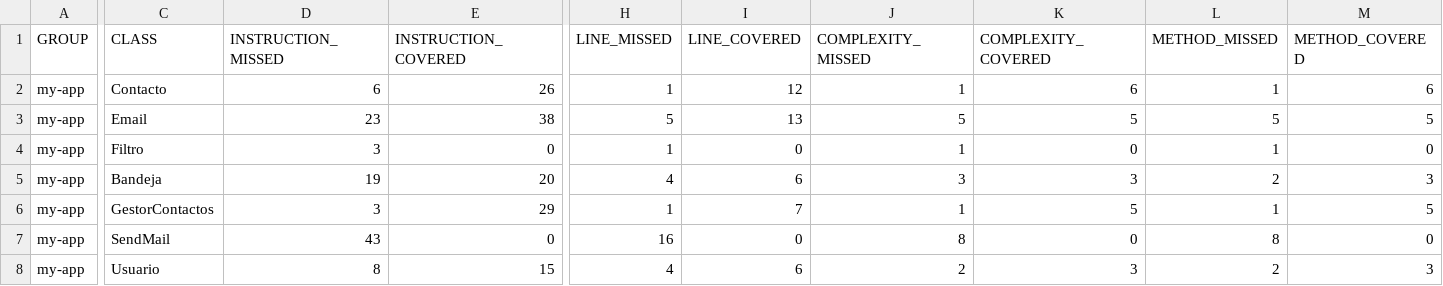
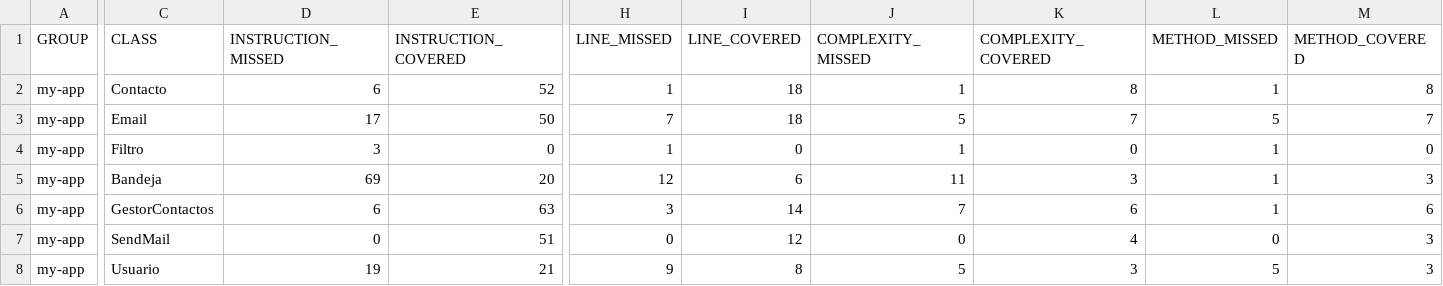
Before and after one commit to aylenchiesa/gestor-de-email-g5, a CSV file: target/site/jacoco/jacoco.csv, drawn as a sheet; only a part is shown, gaps mark what is left out; the diff covers the shown part only; the diff names each change by its address in the sheet, - before the commit and + after, or states it on an @@ line.

```diff
--- a/target/site/jacoco/jacoco.csv
+++ b/target/site/jacoco/jacoco.csv
-E2 (INSTRUCTION_COVERED): 26
+E2 (INSTRUCTION_COVERED): 52
-I2 (LINE_COVERED): 12
+I2 (LINE_COVERED): 18
-K2 (COMPLEXITY_COVERED): 6
+K2 (COMPLEXITY_COVERED): 8
-M2 (METHOD_COVERED): 6
+M2 (METHOD_COVERED): 8
-D3 (INSTRUCTION_MISSED): 23
+D3 (INSTRUCTION_MISSED): 17
-E3 (INSTRUCTION_COVERED): 38
+E3 (INSTRUCTION_COVERED): 50
-H3 (LINE_MISSED): 5
+H3 (LINE_MISSED): 7
-I3 (LINE_COVERED): 13
+I3 (LINE_COVERED): 18
-K3 (COMPLEXITY_COVERED): 5
+K3 (COMPLEXITY_COVERED): 7
-M3 (METHOD_COVERED): 5
+M3 (METHOD_COVERED): 7
-D5 (INSTRUCTION_MISSED): 19
+D5 (INSTRUCTION_MISSED): 69
-H5 (LINE_MISSED): 4
+H5 (LINE_MISSED): 12
-J5 (COMPLEXITY_MISSED): 3
+J5 (COMPLEXITY_MISSED): 11
-L5 (METHOD_MISSED): 2
+L5 (METHOD_MISSED): 1
-D6 (INSTRUCTION_MISSED): 3
+D6 (INSTRUCTION_MISSED): 6
-E6 (INSTRUCTION_COVERED): 29
+E6 (INSTRUCTION_COVERED): 63
-H6 (LINE_MISSED): 1
+H6 (LINE_MISSED): 3
-I6 (LINE_COVERED): 7
+I6 (LINE_COVERED): 14
-J6 (COMPLEXITY_MISSED): 1
+J6 (COMPLEXITY_MISSED): 7
-K6 (COMPLEXITY_COVERED): 5
+K6 (COMPLEXITY_COVERED): 6
-M6 (METHOD_COVERED): 5
+M6 (METHOD_COVERED): 6
-D7 (INSTRUCTION_MISSED): 43
+D7 (INSTRUCTION_MISSED): 0
-E7 (INSTRUCTION_COVERED): 0
+E7 (INSTRUCTION_COVERED): 51
-H7 (LINE_MISSED): 16
+H7 (LINE_MISSED): 0
-I7 (LINE_COVERED): 0
+I7 (LINE_COVERED): 12
-J7 (COMPLEXITY_MISSED): 8
+J7 (COMPLEXITY_MISSED): 0
-K7 (COMPLEXITY_COVERED): 0
+K7 (COMPLEXITY_COVERED): 4
-L7 (METHOD_MISSED): 8
+L7 (METHOD_MISSED): 0
-M7 (METHOD_COVERED): 0
+M7 (METHOD_COVERED): 3
-D8 (INSTRUCTION_MISSED): 8
+D8 (INSTRUCTION_MISSED): 19
-E8 (INSTRUCTION_COVERED): 15
+E8 (INSTRUCTION_COVERED): 21
-H8 (LINE_MISSED): 4
+H8 (LINE_MISSED): 9
-I8 (LINE_COVERED): 6
+I8 (LINE_COVERED): 8
-J8 (COMPLEXITY_MISSED): 2
+J8 (COMPLEXITY_MISSED): 5
-L8 (METHOD_MISSED): 2
+L8 (METHOD_MISSED): 5
```
Also changed, not shown: 4 edited cells elsewhere in this file, 31 other files.
